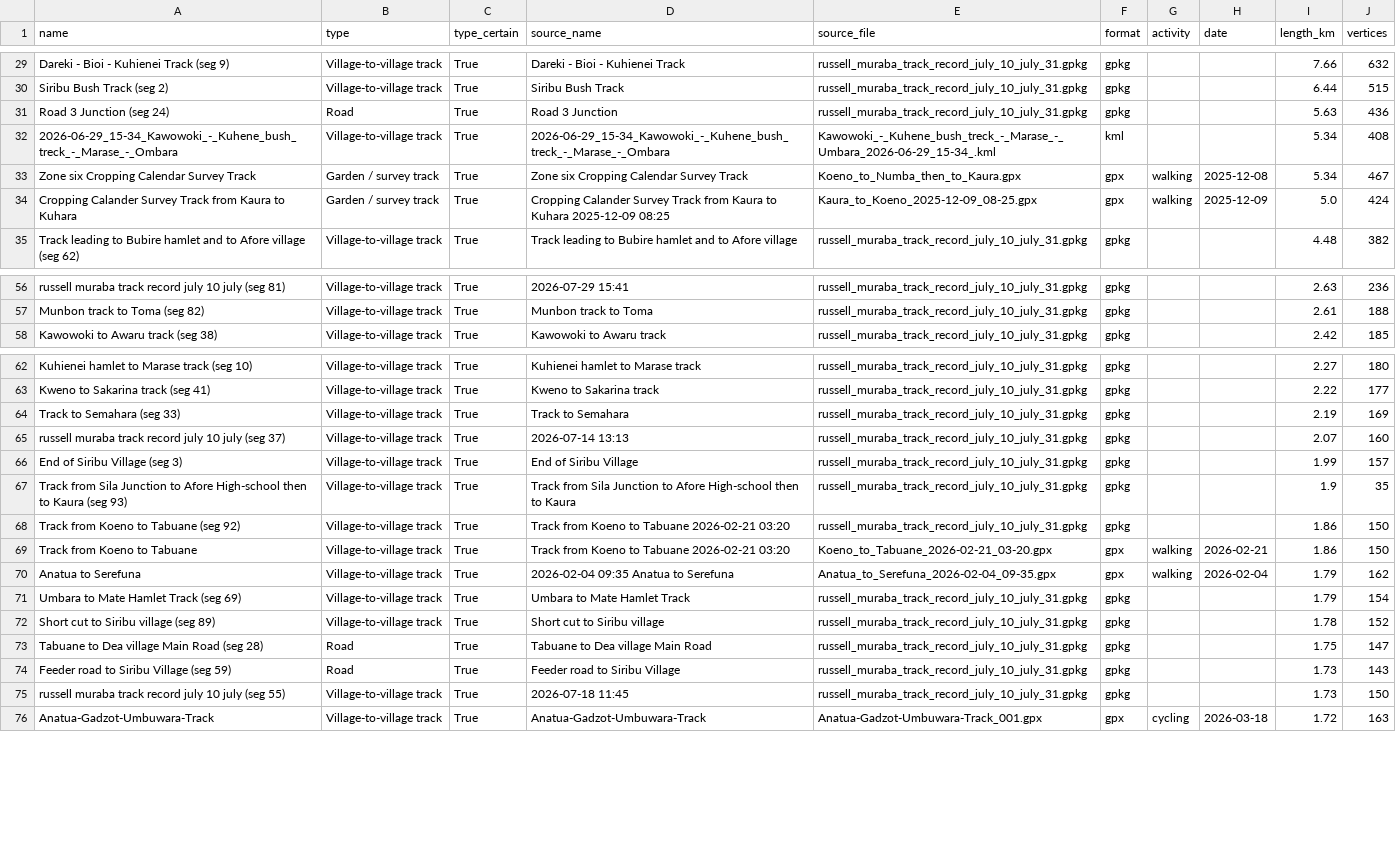
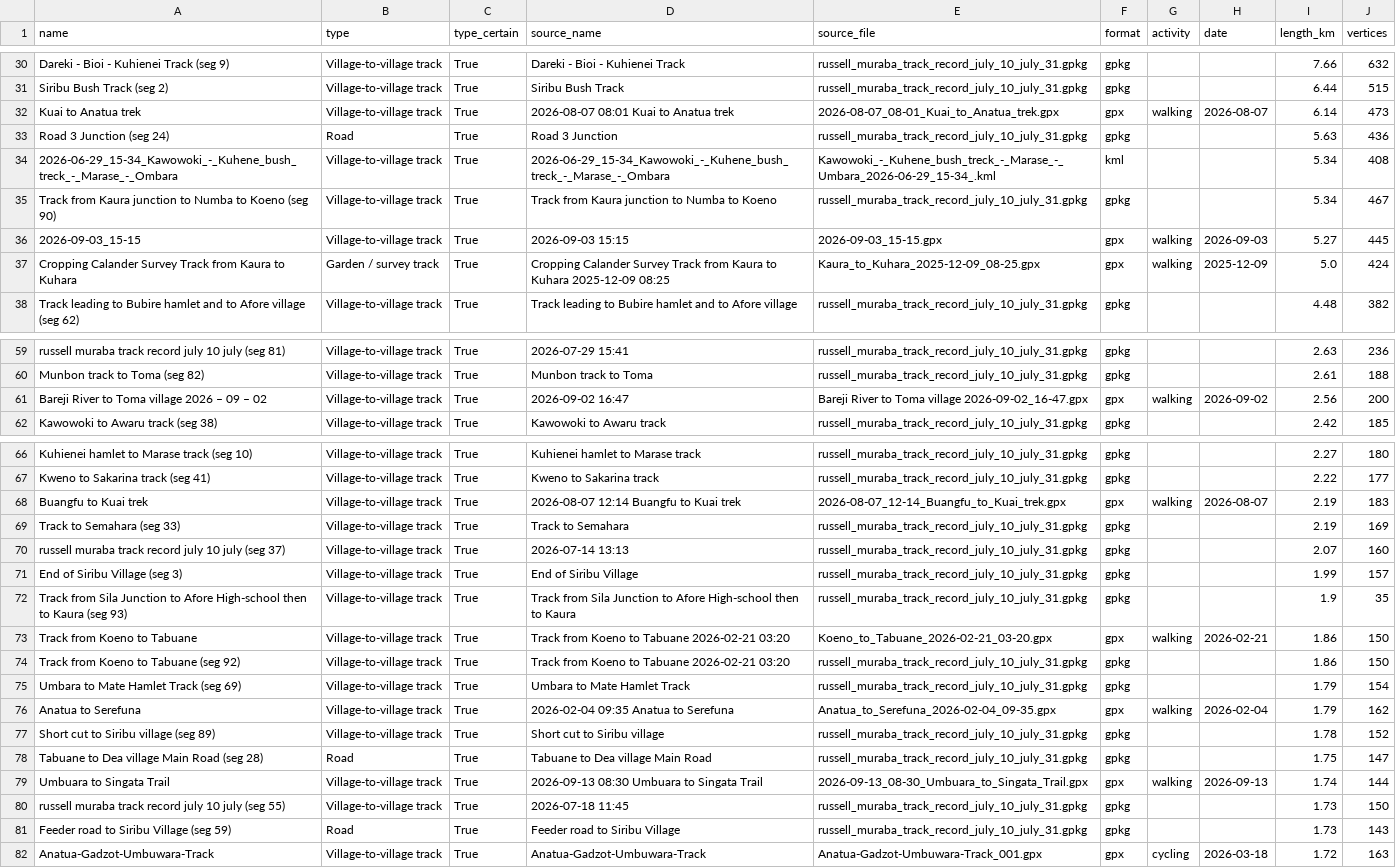
Before and after one commit to wtunsworth-a11y/MCA_Tracks, a CSV file: data/processed/tracks_summary.csv, drawn as a sheet; only a part is shown, gaps mark what is left out; the diff covers the shown part only.

```diff
--- a/data/processed/tracks_summary.csv
+++ b/data/processed/tracks_summary.csv
@@ -30,6 +31,8 @@ Dareki - Bioi - Kuhienei Track (seg 9),Village-to-village track,True,Dareki - Bi
 Siribu Bush Track (seg 2),Village-to-village track,True,Siribu Bush Track,russell_muraba_track_record_july_10_july_31.gpkg,gpkg,,,6.44,515
+Kuai to Anatua trek,Village-to-village track,True,2026-08-07 08:01 Kuai to Anatua trek,2026-08-07_08-01_Kuai_to_Anatua_trek.gpx,gpx,walking,2026-08-07,6.14,473
 Road 3 Junction (seg 24),Road,True,Road 3 Junction,russell_muraba_track_record_july_10_july_31.gpkg,gpkg,,,5.63,436
 2026-06-29_15-34_Kawowoki_-_Kuhene_bush_treck_-_Marase_-_Ombara,Village-to-village track,True,2026-06-29_15-34_Kawowoki_-_Kuhene_bush_treck_-_Marase_-_Ombara,Kawowoki_-_Kuhene_bush_treck_-_Marase_-_Umbara_2026-06-29_15-34_.kml,kml,,,5.34,408
-Zone six Cropping Calendar Survey Track,Garden / survey track,True,Zone six Cropping Calendar Survey Track,Koeno_to_Numba_then_to_Kaura.gpx,gpx,walking,2025-12-08,5.34,467
-Cropping Calander Survey Track from Kaura to Kuhara,Garden / survey track,True,Cropping Calander Survey Track from Kaura to Kuhara 2025-12-09 08:25,Kaura_to_Koeno_2025-12-09_08-25.gpx,gpx,walking,2025-12-09,5.0,424
+Track from Kaura junction to Numba to Koeno (seg 90),Village-to-village track,True,Track from Kaura junction to Numba to Koeno,russell_muraba_track_record_july_10_july_31.gpkg,gpkg,,,5.34,467
+2026-09-03_15-15,Village-to-village track,True,2026-09-03 15:15,2026-09-03_15-15.gpx,gpx,walking,2026-09-03,5.27,445
+Cropping Calander Survey Track from Kaura to Kuhara,Garden / survey track,True,Cropping Calander Survey Track from Kaura to Kuhara 2025-12-09 08:25,Kaura_to_Kuhara_2025-12-09_08-25.gpx,gpx,walking,2025-12-09,5.0,424
 Track leading to Bubire hamlet and to Afore village (seg 62),Village-to-village track,True,Track leading to Bubire hamlet and to Afore village,russell_muraba_track_record_july_10_july_31.gpkg,gpkg,,,4.48,382
@@ -58,2 +61,3 @@ russell muraba track record july 10 july (seg 81),Village-to-village track,True,
 Munbon track to Toma (seg 82),Village-to-village track,True,Munbon track to Toma,russell_muraba_track_record_july_10_july_31.gpkg,gpkg,,,2.61,188
+Bareji River to Toma village 2026 – 09 – 02,Village-to-village track,True,2026-09-02 16:47,Bareji River to Toma village 2026-09-02_16-47.gpx,gpx,walking,2026-09-02,2.56,200
 Kawowoki to Awaru track (seg 38),Village-to-village track,True,Kawowoki to Awaru track,russell_muraba_track_record_july_10_july_31.gpkg,gpkg,,,2.42,185
@@ -64,2 +68,3 @@ Kuhienei hamlet to Marase track (seg 10),Village-to-village track,True,Kuhienei
 Kweno to Sakarina track (seg 41),Village-to-village track,True,Kweno to Sakarina track,russell_muraba_track_record_july_10_july_31.gpkg,gpkg,,,2.22,177
+Buangfu to Kuai trek,Village-to-village track,True,2026-08-07 12:14 Buangfu to Kuai trek,2026-08-07_12-14_Buangfu_to_Kuai_trek.gpx,gpx,walking,2026-08-07,2.19,183
 Track to Semahara (seg 33),Village-to-village track,True,Track to Semahara,russell_muraba_track_record_july_10_july_31.gpkg,gpkg,,,2.19,169
@@ -68,10 +73,11 @@ End of Siribu Village (seg 3),Village-to-village track,True,End of Siribu Villag
 Track from Sila Junction to Afore High-school then to Kaura (seg 93),Village-to-village track,True,Track from Sila Junction to Afore High-school then to Kaura,russell_muraba_track_record_july_10_july_31.gpkg,gpkg,,,1.9,35
+Track from Koeno to Tabuane,Village-to-village track,True,Track from Koeno to Tabuane 2026-02-21 03:20,Koeno_to_Tabuane_2026-02-21_03-20.gpx,gpx,walking,2026-02-21,1.86,150
 Track from Koeno to Tabuane (seg 92),Village-to-village track,True,Track from Koeno to Tabuane 2026-02-21 03:20,russell_muraba_track_record_july_10_july_31.gpkg,gpkg,,,1.86,150
-Track from Koeno to Tabuane,Village-to-village track,True,Track from Koeno to Tabuane 2026-02-21 03:20,Koeno_to_Tabuane_2026-02-21_03-20.gpx,gpx,walking,2026-02-21,1.86,150
+Umbara to Mate Hamlet Track (seg 69),Village-to-village track,True,Umbara to Mate Hamlet Track,russell_muraba_track_record_july_10_july_31.gpkg,gpkg,,,1.79,154
 Anatua to Serefuna,Village-to-village track,True,2026-02-04 09:35 Anatua to Serefuna,Anatua_to_Serefuna_2026-02-04_09-35.gpx,gpx,walking,2026-02-04,1.79,162
-Umbara to Mate Hamlet Track (seg 69),Village-to-village track,True,Umbara to Mate Hamlet Track,russell_muraba_track_record_july_10_july_31.gpkg,gpkg,,,1.79,154
 Short cut to Siribu village (seg 89),Village-to-village track,True,Short cut to Siribu village,russell_muraba_track_record_july_10_july_31.gpkg,gpkg,,,1.78,152
 Tabuane to Dea village Main Road (seg 28),Road,True,Tabuane to Dea village Main Road,russell_muraba_track_record_july_10_july_31.gpkg,gpkg,,,1.75,147
+Umbuara to Singata Trail,Village-to-village track,True,2026-09-13 08:30 Umbuara to Singata Trail,2026-09-13_08-30_Umbuara_to_Singata_Trail.gpx,gpx,walking,2026-09-13,1.74,144
+russell muraba track record july 10 july (seg 55),Village-to-village track,True,2026-07-18 11:45,russell_muraba_track_record_july_10_july_31.gpkg,gpkg,,,1.73,150
 Feeder road to Siribu Village (seg 59),Road,True,Feeder road to Siribu Village,russell_muraba_track_record_july_10_july_31.gpkg,gpkg,,,1.73,143
-russell muraba track record july 10 july (seg 55),Village-to-village track,True,2026-07-18 11:45,russell_muraba_track_record_july_10_july_31.gpkg,gpkg,,,1.73,150
 Anatua-Gadzot-Umbuwara-Track,Village-to-village track,True,Anatua-Gadzot-Umbuwara-Track,Anatua-Gadzot-Umbuwara-Track_001.gpx,gpx,cycling,2026-03-18,1.72,163
```
Also changed, not shown: 1 added row and 5 moved rows elsewhere in this file, outputs/access/track_checklist.csv, 17 other files.
